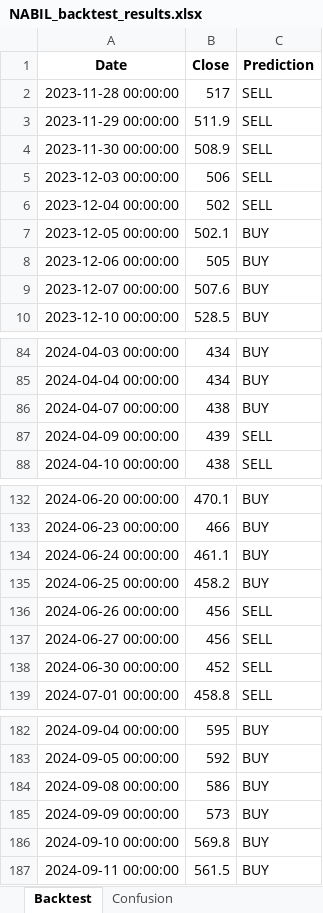
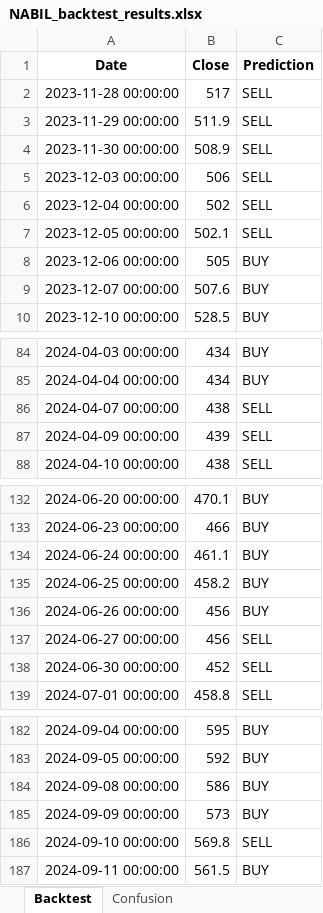
Before and after one commit to chydeepak7/stock_market_prediction, an Excel workbook: CATI/saved_states/NABIL_backtest_results.xlsx, sheet Backtest, drawn as a sheet; only a part is shown, gaps mark what is left out; values as stored, in another font and other column widths than the file's, no borders; the diff covers the shown part only; the diff names each change by its address in the sheet, - before the commit and + after, or states it on an @@ line.

```diff
--- a/CATI/saved_states/NABIL_backtest_results.xlsx (sheet Backtest)
+++ b/CATI/saved_states/NABIL_backtest_results.xlsx (sheet Backtest)
-C7 (Prediction): BUY
+C7 (Prediction): SELL
-C86 (Prediction): BUY
+C86 (Prediction): SELL
-C136 (Prediction): SELL
+C136 (Prediction): BUY
-C186 (Prediction): BUY
+C186 (Prediction): SELL
```
Also changed, not shown: 16 edited cells elsewhere in this sheet, sheet Confusion, sheet Metrics, CATI/saved_states/NABIL_future_30_day_forecast.xlsx, 34 other files.
